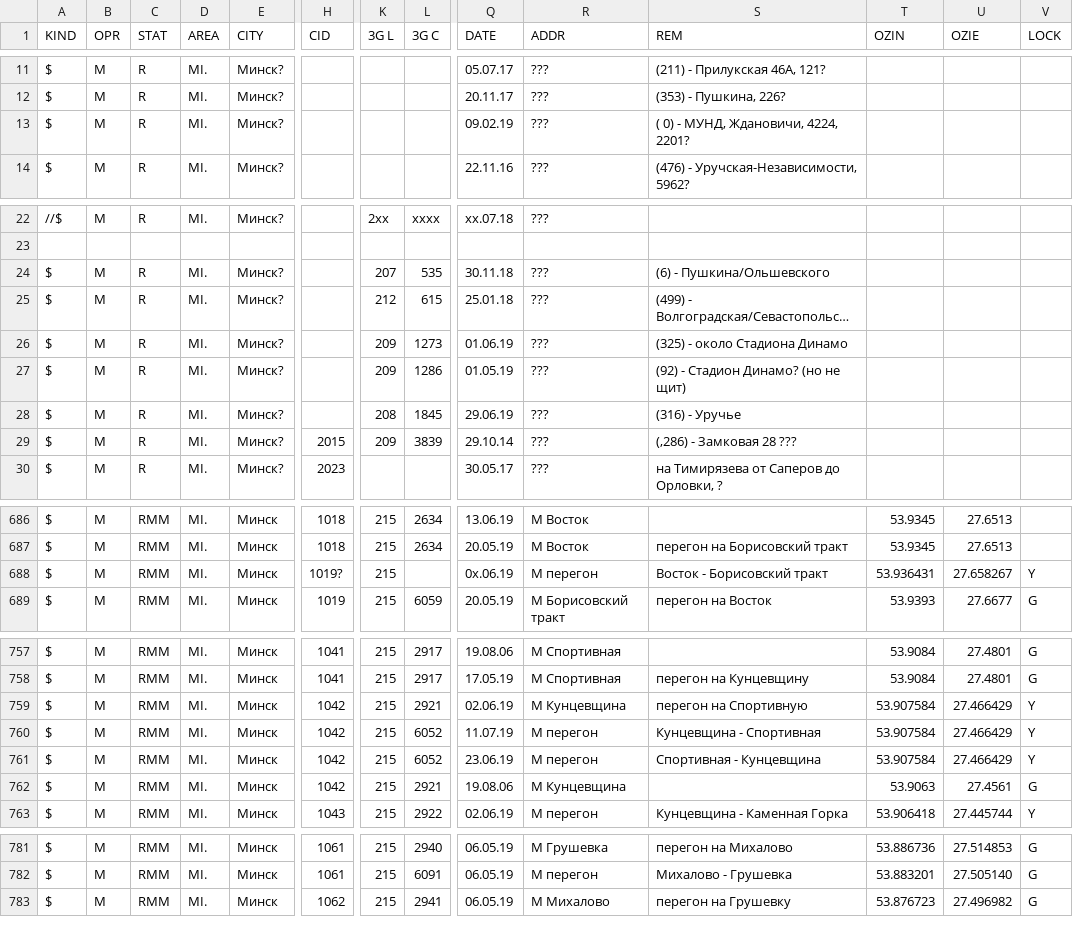
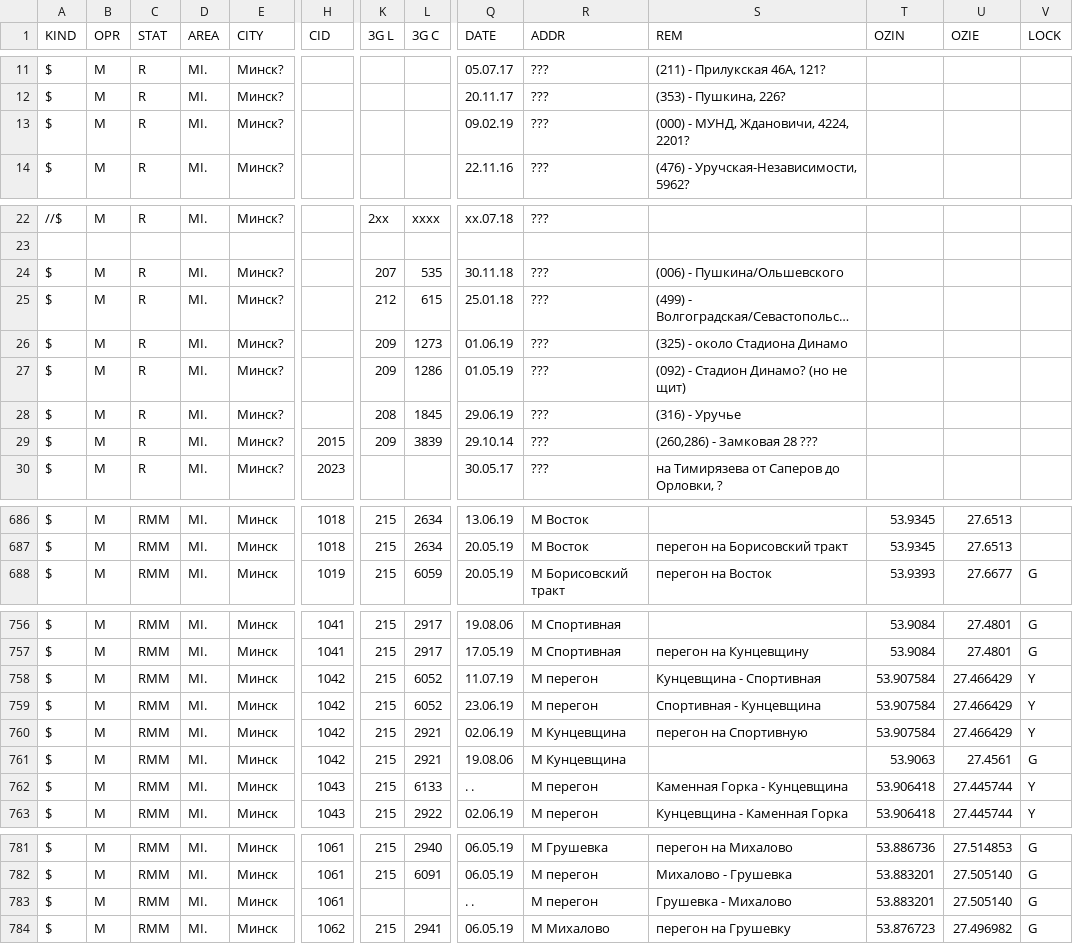
Before and after one commit to BYCellDatabase/csv, a CSV file: MTS/Minsk.csv, drawn as a sheet; only a part is shown, gaps mark what is left out; long unchanged cells end in …; removed rows and columns are numbered as before the commit, all else as after; rows hold the shown columns only; the diff covers the shown part only; the diff names each change by its address in the sheet, - before the commit and + after, or states it on an @@ line.

Commit message:
2 files | M  MTS/Minsk.csv, M  Velcom/Minsk.csv

```diff
--- a/MTS/Minsk.csv
+++ b/MTS/Minsk.csv
-S13 (REM): ( 0) - МУНД, Ждановичи, 4224, 2201?
+S13 (REM): (000) - МУНД, Ждановичи, 4224, 2201?
-S24 (REM): (6) - Пушкина/Ольшевского
+S24 (REM): (006) - Пушкина/Ольшевского
-S27 (REM): (92) - Стадион Динамо? (но не щит)
+S27 (REM): (092) - Стадион Динамо? (но не щит)
-S29 (REM): (,286) - Замковая 28 ???
+S29 (REM): (260,286) - Замковая 28 ???
-row 688: $ | M | RMM | MI. | Минск | 1019? | 215 |  | 0x.06.19 | M перегон | Восток - Борисовский тракт | 53.936431 | 27.658267 | Y
@@ row 759 moved to row 760: $ @@
+row 762: $ | M | RMM | MI. | Минск | 1043 | 215 | 6133 | . . | M перегон | Каменная Горка - Кунцевщина | 53.906418 | 27.445744 | Y
+row 783: $ | M | RMM | MI. | Минск | 1061 |  |  | . . | M перегон | Грушевка - Михалово | 53.883201 | 27.505140 | G
```
Also changed, not shown: 1 edited cell elsewhere in this file, Velcom/Minsk.csv.
